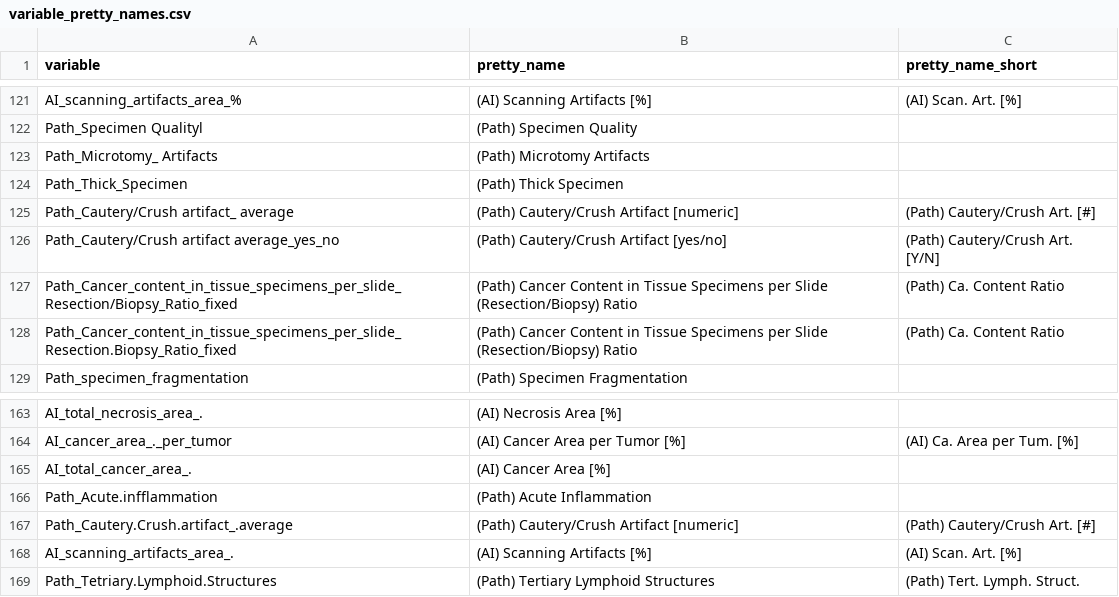
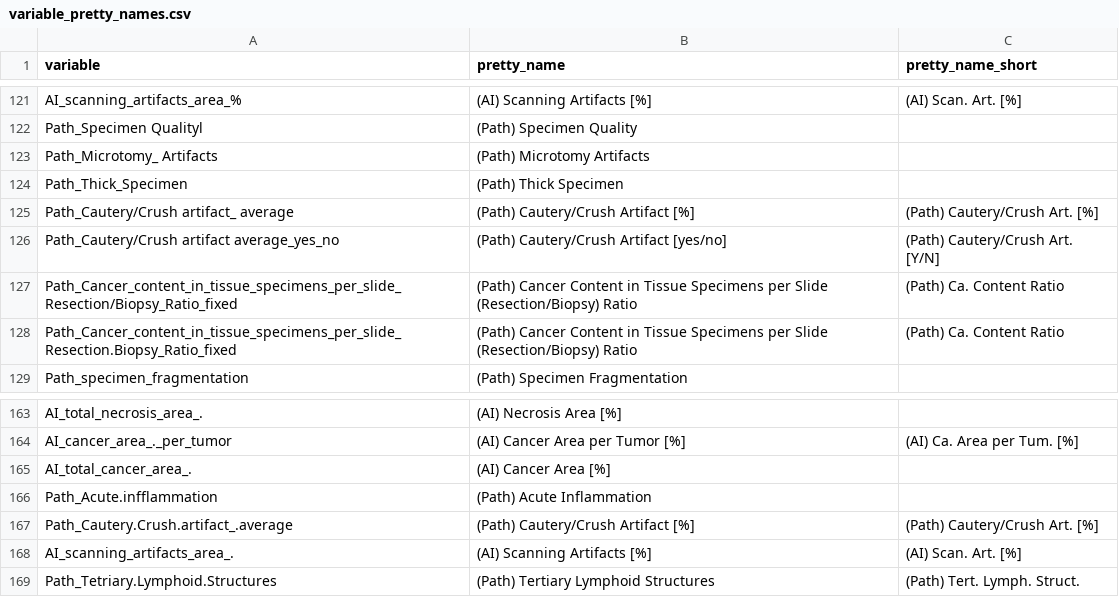
Before and after one commit to jnrunge/Real-World-Evaluation-of-AI-Based-Tumor-Cell-Content-Quantification-for-Molecular-Tumor-Profiling, a CSV file: input/variable_pretty_names.csv, drawn as a sheet; only a part is shown, gaps mark what is left out.

Commit message:
fix: update Cautery/Crush artifact average labels to use "%"

```diff
--- a/input/variable_pretty_names.csv
+++ b/input/variable_pretty_names.csv
@@ -124,3 +124,3 @@ Path_Microtomy_ Artifacts,(Path) Microtomy Artifacts,
 Path_Thick_Specimen,(Path) Thick Specimen,
-Path_Cautery/Crush artifact_ average,(Path) Cautery/Crush Artifact [numeric],(Path) Cautery/Crush Art. [#]
+Path_Cautery/Crush artifact_ average,(Path) Cautery/Crush Artifact [%],(Path) Cautery/Crush Art. [%]
 Path_Cautery/Crush artifact average_yes_no,(Path) Cautery/Crush Artifact [yes/no],(Path) Cautery/Crush Art. [Y/N]
@@ -166,3 +166,3 @@ AI_total_cancer_area_.,(AI) Cancer Area [%],
 Path_Acute.infflammation,(Path) Acute Inflammation,
-Path_Cautery.Crush.artifact_.average,(Path) Cautery/Crush Artifact [numeric],(Path) Cautery/Crush Art. [#]
+Path_Cautery.Crush.artifact_.average,(Path) Cautery/Crush Artifact [%],(Path) Cautery/Crush Art. [%]
 AI_scanning_artifacts_area_.,(AI) Scanning Artifacts [%],(AI) Scan. Art. [%]
```
